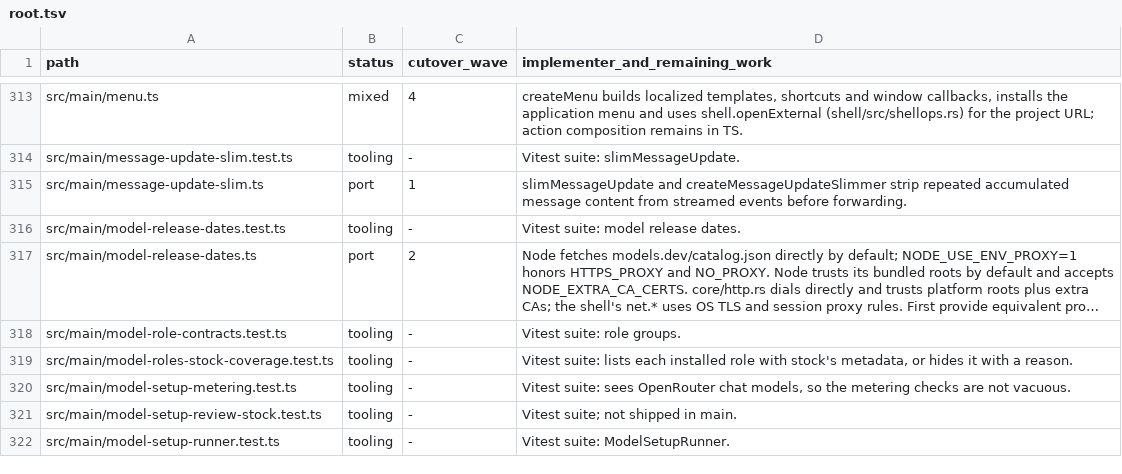
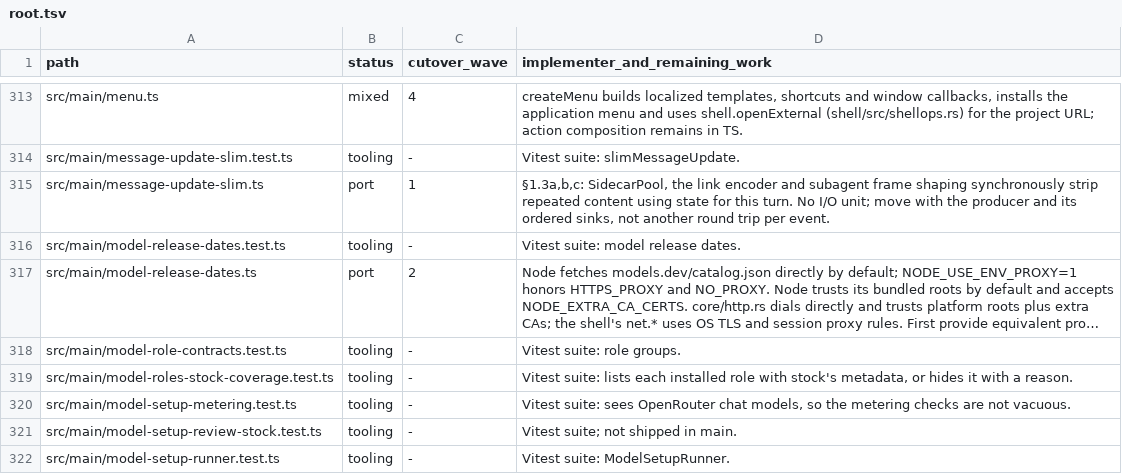
Before and after one commit to seuput-inc/ompdesk, a TSV file: docs/rust-inventory/root.tsv, drawn as a sheet; only a part is shown, gaps mark what is left out; long unchanged cells end in ….

```diff
--- a/docs/rust-inventory/root.tsv
+++ b/docs/rust-inventory/root.tsv
@@ -314,3 +314,3 @@ src/main/menu.ts	mixed	4	createMenu builds localized templates, shortcuts and wi
 src/main/message-update-slim.test.ts	tooling	-	Vitest suite: slimMessageUpdate.
-src/main/message-update-slim.ts	port	1	slimMessageUpdate and createMessageUpdateSlimmer strip repeated accumulated message content from streamed events before forwarding.
+src/main/message-update-slim.ts	port	1	§1.3a,b,c: SidecarPool, the link encoder and subagent frame shaping synchronously strip repeated content using state for this turn. No I/O unit; move with the producer and its ordered sinks, not another round trip per event.
 src/main/model-release-dates.test.ts	tooling	-	Vitest suite: model release dates.
```
Also changed, not shown: docs/rust-inventory/remote.tsv, 5 other files.
